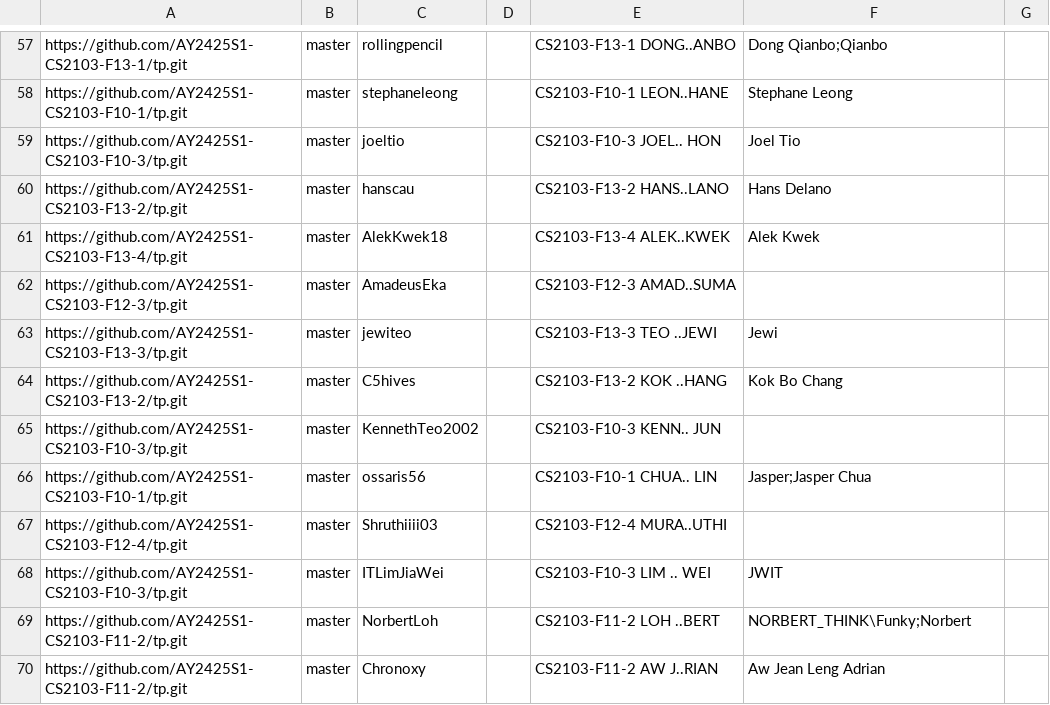
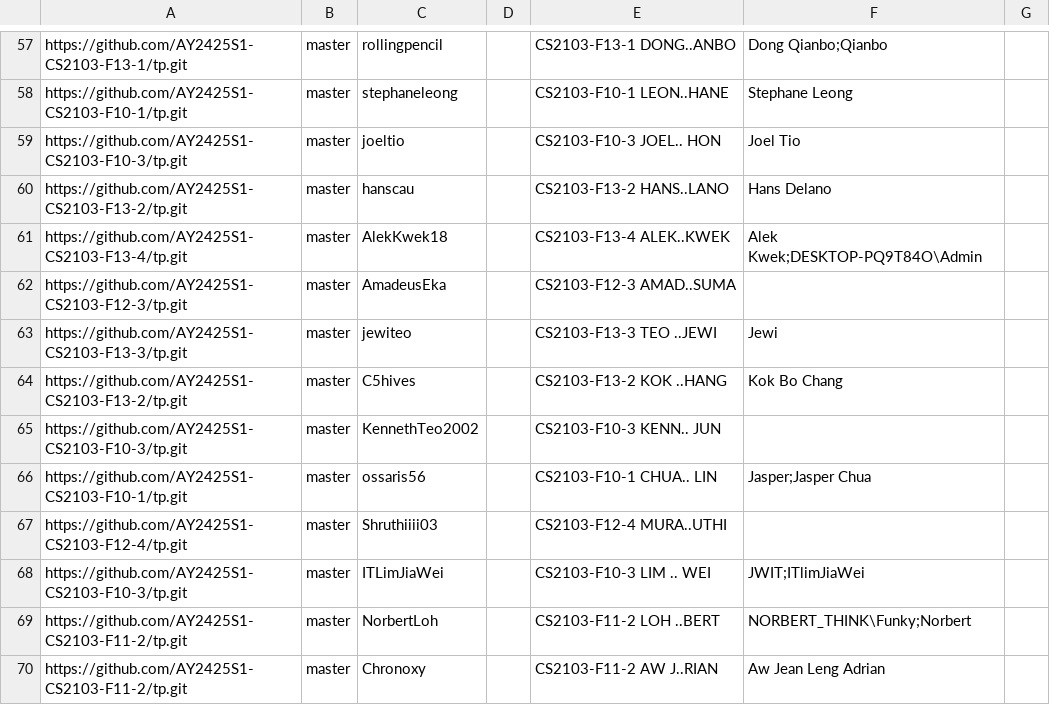
Before and after one commit to nus-cs2103-AY2425S1/tp-dashboard, a CSV file: configs/author-config.csv, drawn as a sheet; only a part is shown, gaps mark what is left out.

Commit message:
Update configs

```diff
--- a/configs/author-config.csv
+++ b/configs/author-config.csv
@@ -60,3 +60,3 @@ https://github.com/AY2425S1-CS2103-F10-3/tp.git,master,joeltio,,CS2103-F10-3 JOE
 https://github.com/AY2425S1-CS2103-F13-2/tp.git,master,hanscau,,CS2103-F13-2 HANS..LANO,Hans Delano,
-https://github.com/AY2425S1-CS2103-F13-4/tp.git,master,AlekKwek18,,CS2103-F13-4 ALEK..KWEK,Alek Kwek,
+https://github.com/AY2425S1-CS2103-F13-4/tp.git,master,AlekKwek18,,CS2103-F13-4 ALEK..KWEK,Alek Kwek;DESKTOP-PQ9T84O\Admin,
 https://github.com/AY2425S1-CS2103-F12-3/tp.git,master,AmadeusEka,,CS2103-F12-3 AMAD..SUMA,,
@@ -67,3 +67,3 @@ https://github.com/AY2425S1-CS2103-F10-1/tp.git,master,ossaris56,,CS2103-F10-1 C
 https://github.com/AY2425S1-CS2103-F12-4/tp.git,master,Shruthiiii03,,CS2103-F12-4 MURA..UTHI,,
-https://github.com/AY2425S1-CS2103-F10-3/tp.git,master,ITLimJiaWei,,CS2103-F10-3 LIM .. WEI,JWIT,
+https://github.com/AY2425S1-CS2103-F10-3/tp.git,master,ITLimJiaWei,,CS2103-F10-3 LIM .. WEI,JWIT;ITlimJiaWei,
 https://github.com/AY2425S1-CS2103-F11-2/tp.git,master,NorbertLoh,,CS2103-F11-2 LOH ..BERT,NORBERT_THINK\Funky;Norbert,
```
